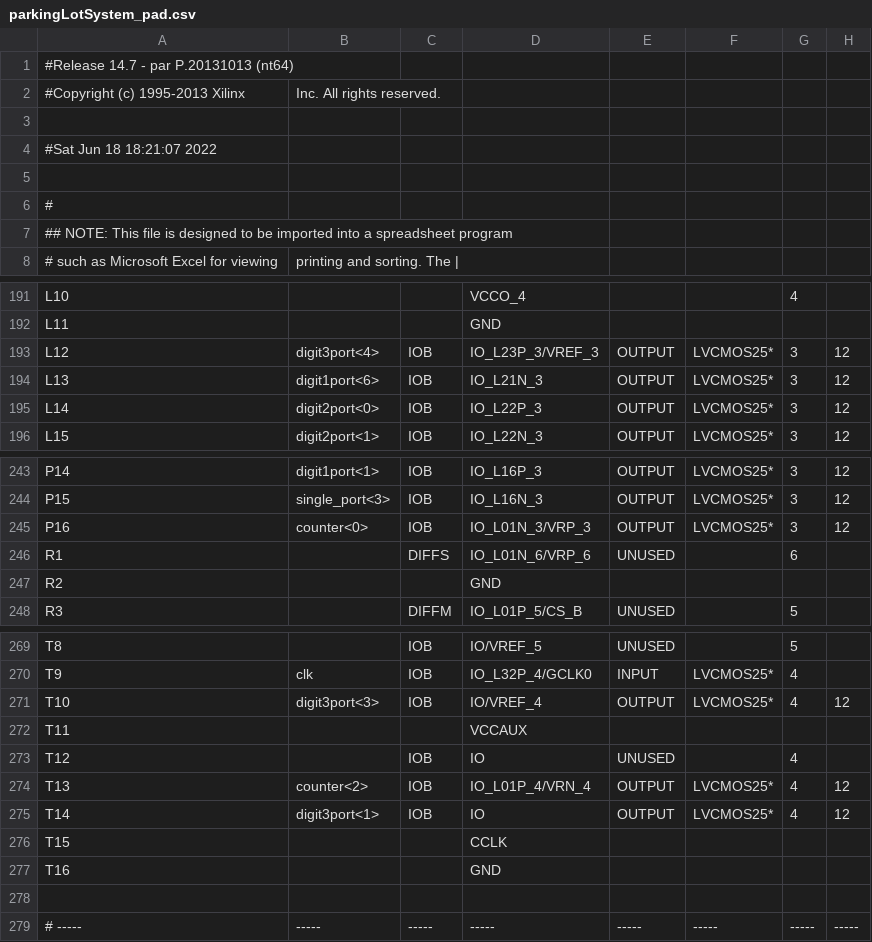
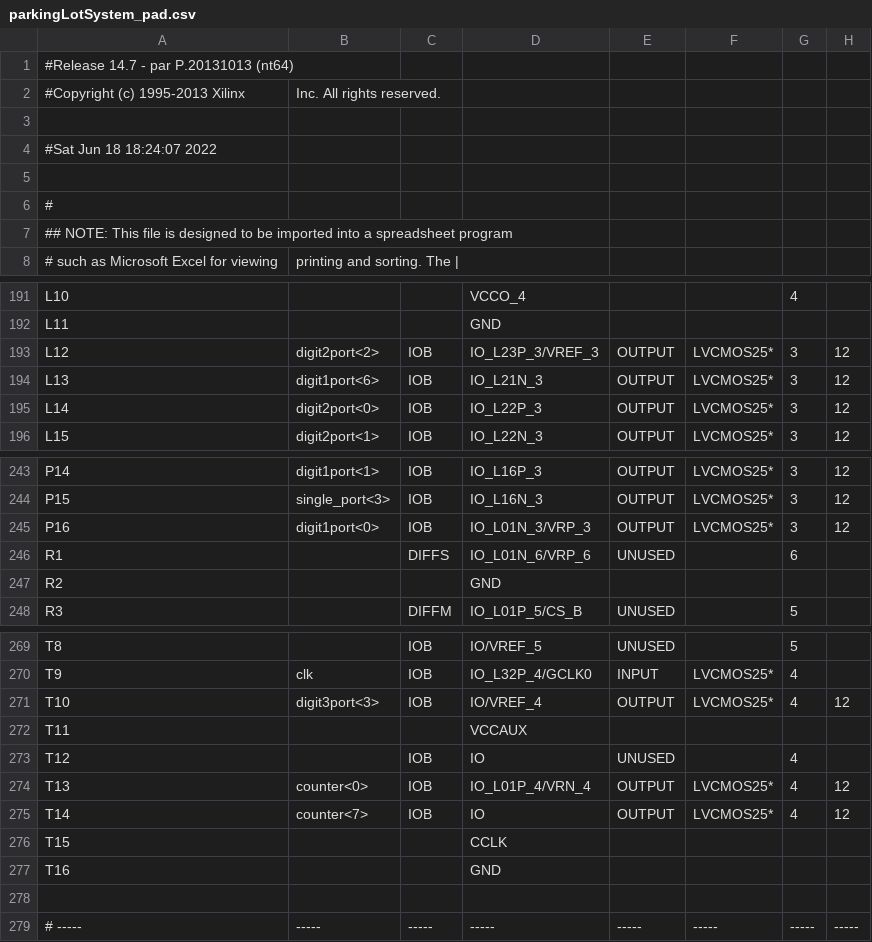
Before and after one commit to embedded-hardware-lab/Projects-Cypher, a CSV file: Hardware Engineering/Lab Project/CYPHER module/Parking_Lot_System_FPGA/Parking_Lot_System_FPGA/parkingLotSystem_pad.csv, drawn as a sheet; only a part is shown, gaps mark what is left out; the diff covers the shown part only; the diff names each change by its address in the sheet, - before the commit and + after, or states it on an @@ line.

```diff
--- a/Hardware Engineering/Lab Project/CYPHER module/Parking_Lot_System_FPGA/Parking_Lot_System_FPGA/parkingLotSystem_pad.csv
+++ b/Hardware Engineering/Lab Project/CYPHER module/Parking_Lot_System_FPGA/Parking_Lot_System_FPGA/parkingLotSystem_pad.csv
-A4: #Sat Jun 18 18:21:07 2022
+A4: #Sat Jun 18 18:24:07 2022
-B193: digit3port<4>
+B193: digit2port<2>
-B245: counter<0>
+B245: digit1port<0>
-B274: counter<2>
+B274: counter<0>
-B275: digit3port<1>
+B275: counter<7>
```
Also changed, not shown: 27 edited cells elsewhere in this file, 39 other files.
